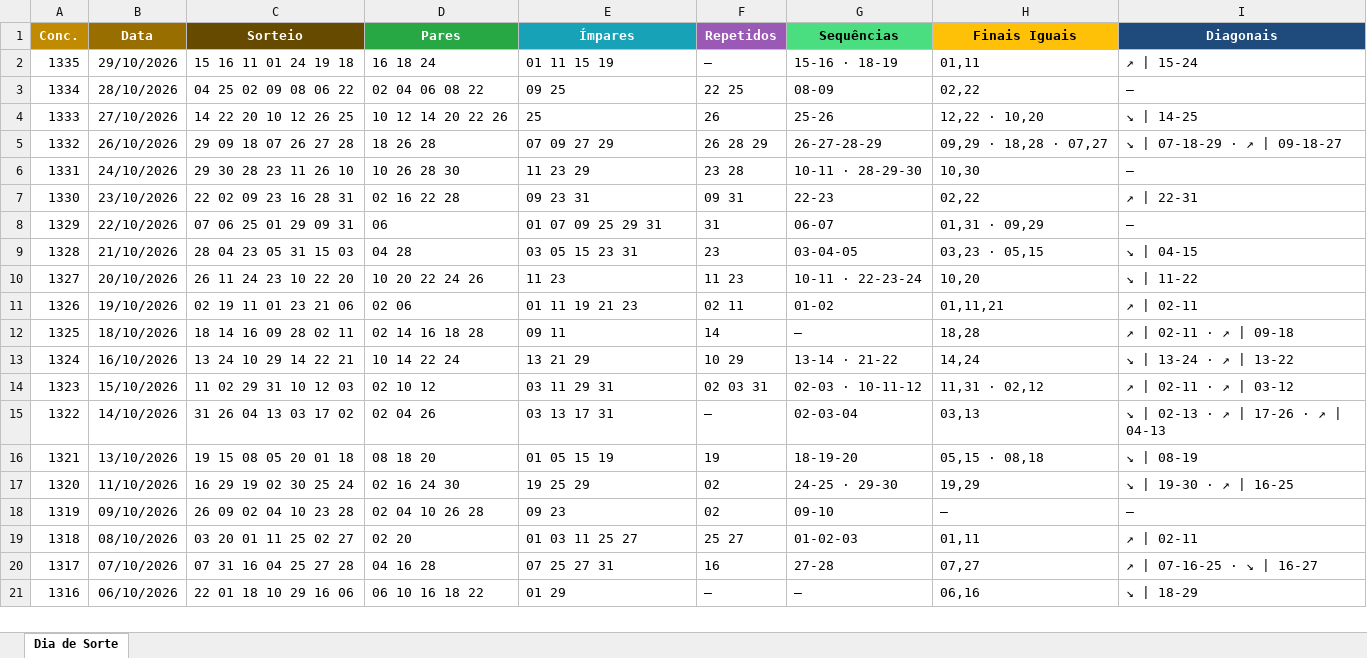
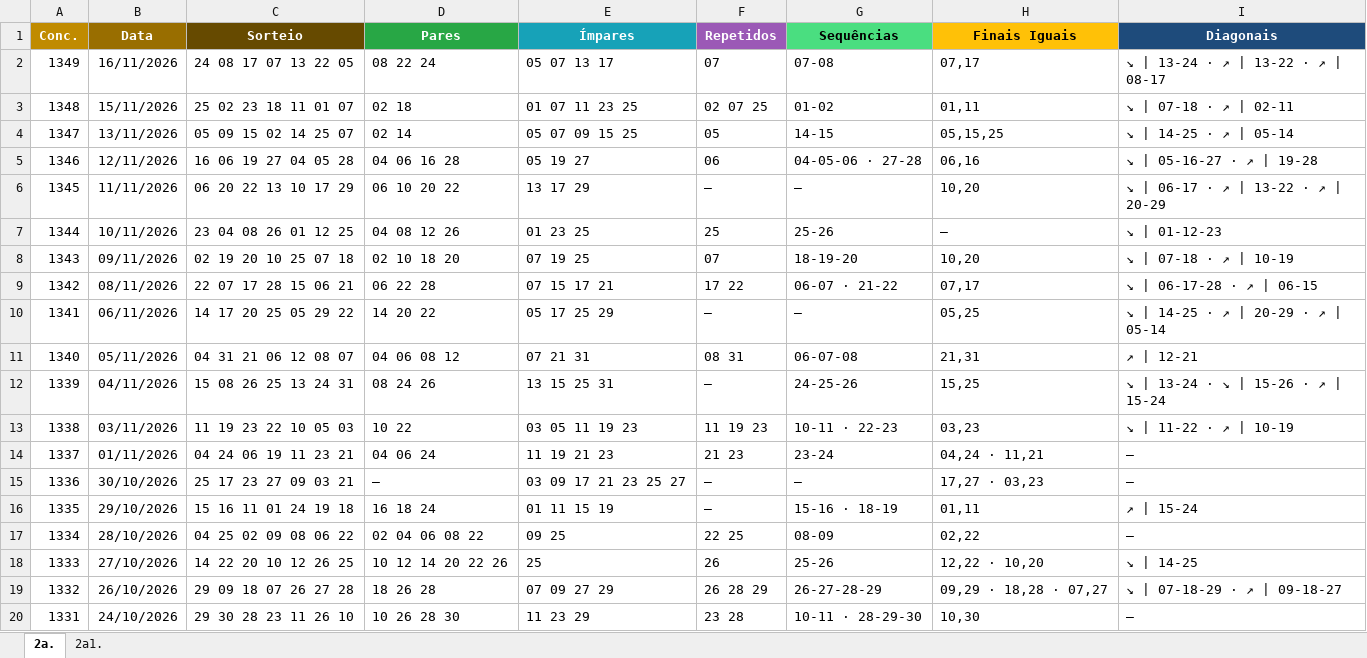
Before and after one commit to loteriasdacaixa2024/LoteriasPosicao, an Excel workbook: conferencia_apostas/dia-de-sorte/Estatisticas_Basicas.xlsx, sheet 2a., drawn as a sheet; only a part is shown; the shorter side is filled out with more unchanged rows; values as stored, in another font and other column widths than the file's, no borders; the diff names each change by its address in the sheet, - before the commit and + after, or states it on an @@ line.

```diff
--- a/conferencia_apostas/dia-de-sorte/Estatisticas_Basicas.xlsx (sheet 2a.)
+++ b/conferencia_apostas/dia-de-sorte/Estatisticas_Basicas.xlsx (sheet 2a.)
-sheet tab: Dia de Sorte
+sheet tab: 2a.
+sheet tab: 2a1.
+row 2: 1349 | 16/11/2026 | 24 08 17 07 13 22 05 | 08 22 24 | 05 07 13 17 | 07 | 07-08 | 07,17 | ↘ | 13-24 · ↗ | 13-22 · ↗ | 08-17
+row 3: 1348 | 15/11/2026 | 25 02 23 18 11 01 07 | 02 18 | 01 07 11 23 25 | 02 07 25 | 01-02 | 01,11 | ↘ | 07-18 · ↗ | 02-11
+row 4: 1347 | 13/11/2026 | 05 09 15 02 14 25 07 | 02 14 | 05 07 09 15 25 | 05 | 14-15 | 05,15,25 | ↘ | 14-25 · ↗ | 05-14
+row 5: 1346 | 12/11/2026 | 16 06 19 27 04 05 28 | 04 06 16 28 | 05 19 27 | 06 | 04-05-06 · 27-28 | 06,16 | ↘ | 05-16-27 · ↗ | 19-28
+row 6: 1345 | 11/11/2026 | 06 20 22 13 10 17 29 | 06 10 20 22 | 13 17 29 | — | — | 10,20 | ↘ | 06-17 · ↗ | 13-22 · ↗ | 20-29
+row 7: 1344 | 10/11/2026 | 23 04 08 26 01 12 25 | 04 08 12 26 | 01 23 25 | 25 | 25-26 | — | ↘ | 01-12-23
+row 8: 1343 | 09/11/2026 | 02 19 20 10 25 07 18 | 02 10 18 20 | 07 19 25 | 07 | 18-19-20 | 10,20 | ↘ | 07-18 · ↗ | 10-19
+row 9: 1342 | 08/11/2026 | 22 07 17 28 15 06 21 | 06 22 28 | 07 15 17 21 | 17 22 | 06-07 · 21-22 | 07,17 | ↘ | 06-17-28 · ↗ | 06-15
+row 10: 1341 | 06/11/2026 | 14 17 20 25 05 29 22 | 14 20 22 | 05 17 25 29 | — | — | 05,25 | ↘ | 14-25 · ↗ | 20-29 · ↗ | 05-14
+row 11: 1340 | 05/11/2026 | 04 31 21 06 12 08 07 | 04 06 08 12 | 07 21 31 | 08 31 | 06-07-08 | 21,31 | ↗ | 12-21
+row 12: 1339 | 04/11/2026 | 15 08 26 25 13 24 31 | 08 24 26 | 13 15 25 31 | — | 24-25-26 | 15,25 | ↘ | 13-24 · ↘ | 15-26 · ↗ | 15-24
+row 13: 1338 | 03/11/2026 | 11 19 23 22 10 05 03 | 10 22 | 03 05 11 19 23 | 11 19 23 | 10-11 · 22-23 | 03,23 | ↘ | 11-22 · ↗ | 10-19
+row 14: 1337 | 01/11/2026 | 04 24 06 19 11 23 21 | 04 06 24 | 11 19 21 23 | 21 23 | 23-24 | 04,24 · 11,21 | —
+row 15: 1336 | 30/10/2026 | 25 17 23 27 09 03 21 | — | 03 09 17 21 23 25 27 | — | — | 17,27 · 03,23 | —
```
Also changed, not shown: DownloadTodosResultadosLoterias/downloads/DIA_DE_SORTE.xlsx, DownloadTodosResultadosLoterias/downloads/DUPLA_SENA.xlsx, 56 other files.
